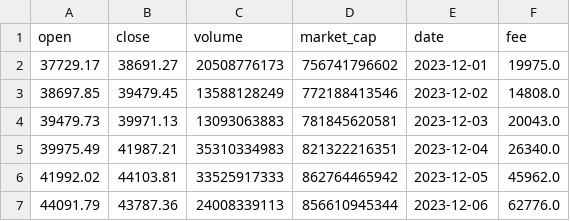
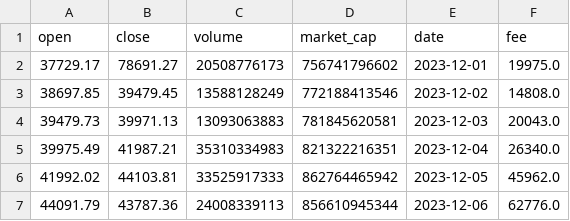
Before and after one commit to kcprxkln/evidence-test, a CSV file: sources/crypto_data/btc_data.csv, drawn as a sheet; only a part is shown.

Commit message:
Update btc_data.csv
t6est

```diff
--- a/sources/crypto_data/btc_data.csv
+++ b/sources/crypto_data/btc_data.csv
@@ -1,3 +1,3 @@
 open,close,volume,market_cap,date,fee
-37729.17,38691.27,20508776173,756741796602,2023-12-01,19975.0
+37729.17,78691.27,20508776173,756741796602,2023-12-01,19975.0
 38697.85,39479.45,13588128249,772188413546,2023-12-02,14808.0
```
